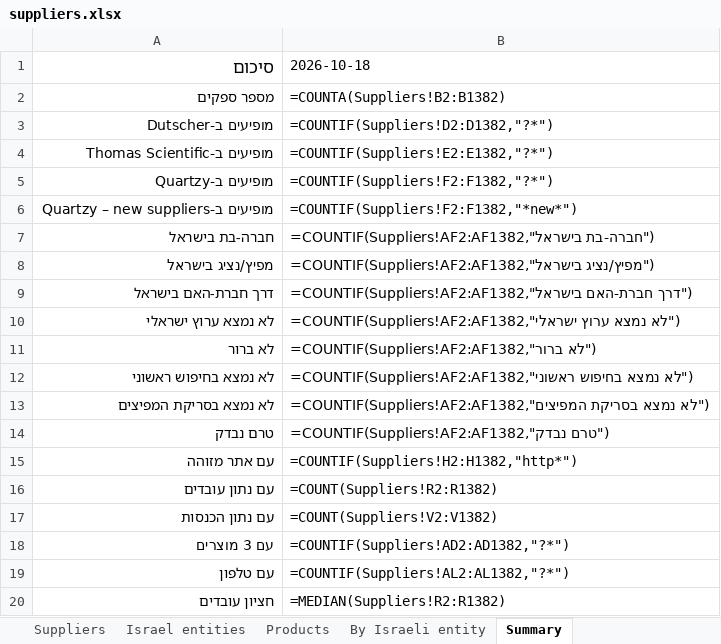
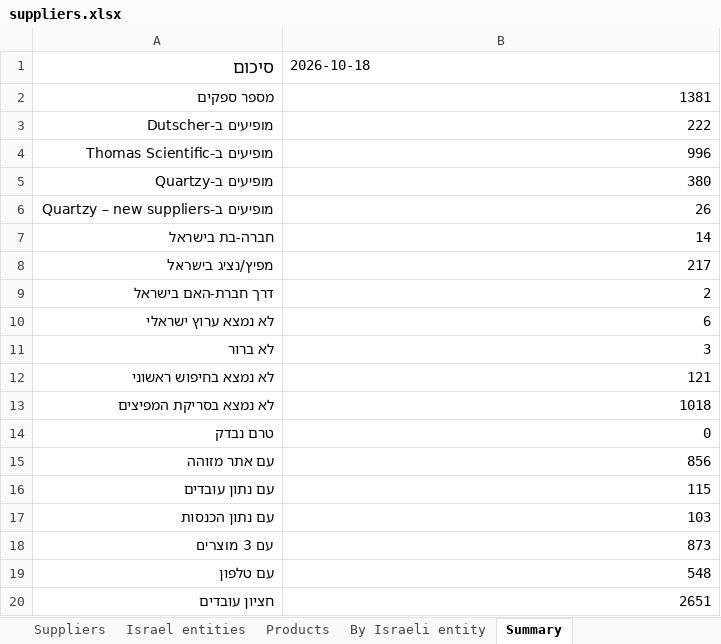
Before and after one commit to ditri12/ditri12, an Excel workbook: lab-equipment-manufacturers/data/suppliers.xlsx, sheet Summary, drawn as a sheet; values as stored, in another font and other column widths than the file's, no borders; formulas without a stored value are shown as written; the diff names each change by its address in the sheet, - before the commit and + after, or states it on an @@ line.

```diff
--- a/lab-equipment-manufacturers/data/suppliers.xlsx (sheet Summary)
+++ b/lab-equipment-manufacturers/data/suppliers.xlsx (sheet Summary)
-B2: =COUNTA(Suppliers!B2:B1382)
+B2: 1381
-B3: =COUNTIF(Suppliers!D2:D1382,"?*")
+B3: 222
-B4: =COUNTIF(Suppliers!E2:E1382,"?*")
+B4: 996
-B5: =COUNTIF(Suppliers!F2:F1382,"?*")
+B5: 380
-B6: =COUNTIF(Suppliers!F2:F1382,"*new*")
+B6: 26
-B7: =COUNTIF(Suppliers!AF2:AF1382,"חברה-בת בישראל")
+B7: 14
-B8: =COUNTIF(Suppliers!AF2:AF1382,"מפיץ/נציג בישראל")
+B8: 217
-B9: =COUNTIF(Suppliers!AF2:AF1382,"דרך חברת-האם בישראל")
+B9: 2
-B10: =COUNTIF(Suppliers!AF2:AF1382,"לא נמצא ערוץ ישראלי")
+B10: 6
-B11: =COUNTIF(Suppliers!AF2:AF1382,"לא ברור")
+B11: 3
-B12: =COUNTIF(Suppliers!AF2:AF1382,"לא נמצא בחיפוש ראשוני")
+B12: 121
-B13: =COUNTIF(Suppliers!AF2:AF1382,"לא נמצא בסריקת המפיצים")
+B13: 1018
-B14: =COUNTIF(Suppliers!AF2:AF1382,"טרם נבדק")
+B14: 0
-B15: =COUNTIF(Suppliers!H2:H1382,"http*")
+B15: 856
-B16: =COUNT(Suppliers!R2:R1382)
+B16: 115
-B17: =COUNT(Suppliers!V2:V1382)
+B17: 103
-B18: =COUNTIF(Suppliers!AD2:AD1382,"?*")
+B18: 873
-B19: =COUNTIF(Suppliers!AL2:AL1382,"?*")
+B19: 548
-B20: =MEDIAN(Suppliers!R2:R1382)
+B20: 2651
```
Also changed, not shown: sheet Suppliers, charts or pictures, 6 other files.
